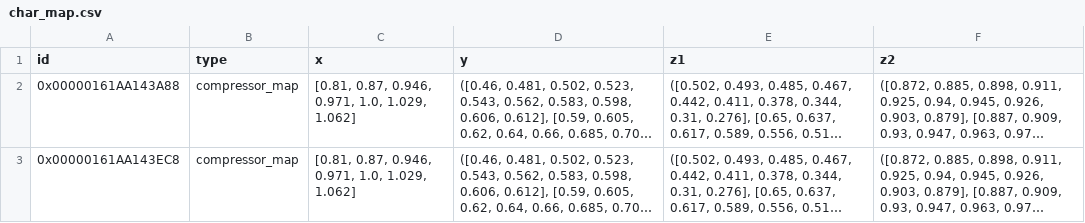
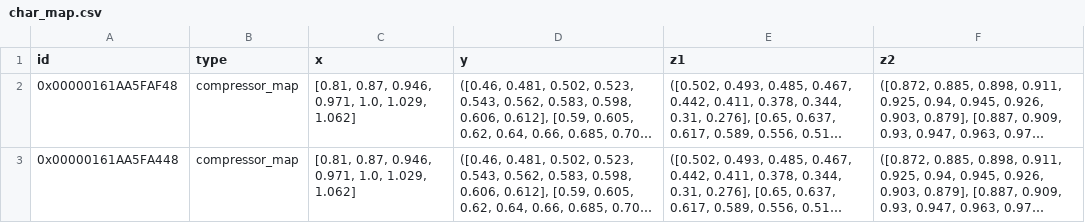
Before and after one commit to maltefritz/SWSH, a CSV file: Anlagenmodelle/heat_pump021/hp_water/comps/char_map.csv, drawn as a sheet; long unchanged cells end in …; the diff names each change by its address in the sheet, - before the commit and + after, or states it on an @@ line.

```diff
--- a/Anlagenmodelle/heat_pump021/hp_water/comps/char_map.csv
+++ b/Anlagenmodelle/heat_pump021/hp_water/comps/char_map.csv
-A2 (id): 0x00000161AA143A88
+A2 (id): 0x00000161AA5FAF48
-A3 (id): 0x00000161AA143EC8
+A3 (id): 0x00000161AA5FA448
```
Also changed, not shown: Anlagenmodelle/heat_pump021/Wärmepumpe_Wasser.csv, Anlagenmodelle/heat_pump021/hp_water/comps/char_line.csv, 7 other files.
